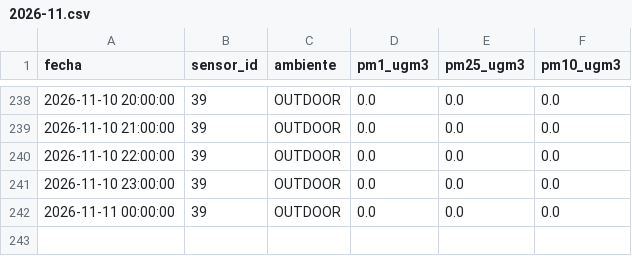
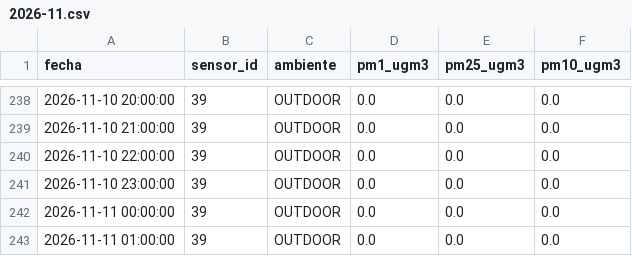
Before and after one commit to cmasudd/aireAysen, a CSV file: data/sensor-39/2026-11.csv, drawn as a sheet; only a part is shown, gaps mark what is left out.

```diff
--- a/data/sensor-39/2026-11.csv
+++ b/data/sensor-39/2026-11.csv
@@ -242 +242,2 @@ fecha,sensor_id,ambiente,pm1_ugm3,pm25_ugm3,pm10_ugm3
 2026-11-11 00:00:00,39,OUTDOOR,0.0,0.0,0.0
+2026-11-11 01:00:00,39,OUTDOOR,0.0,0.0,0.0
```
Also changed, not shown: data/latest.csv, 1 other file.
